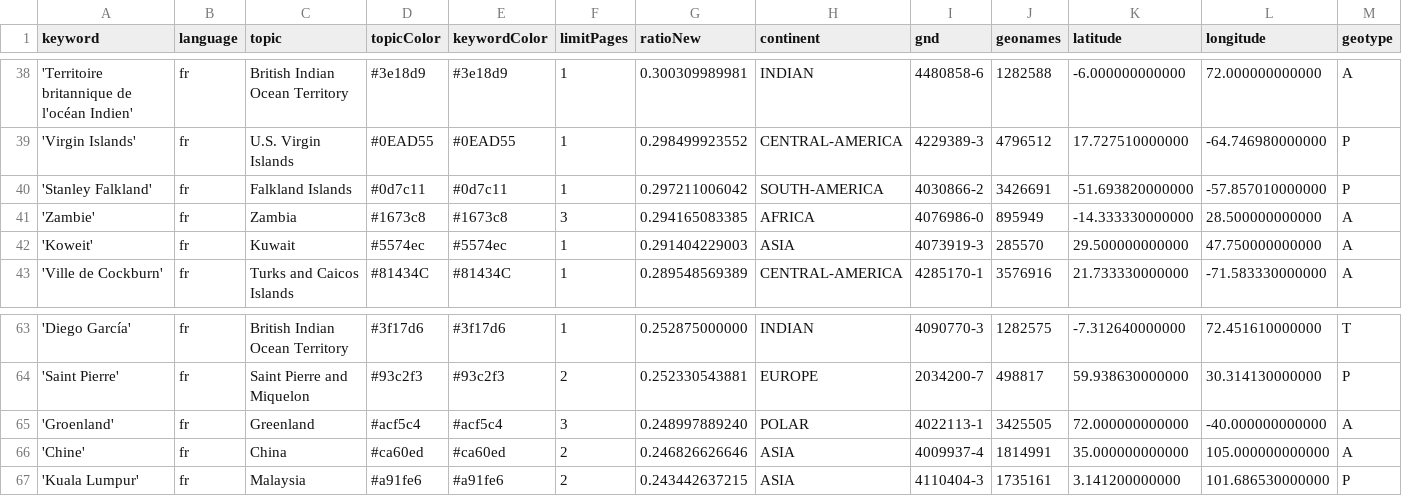
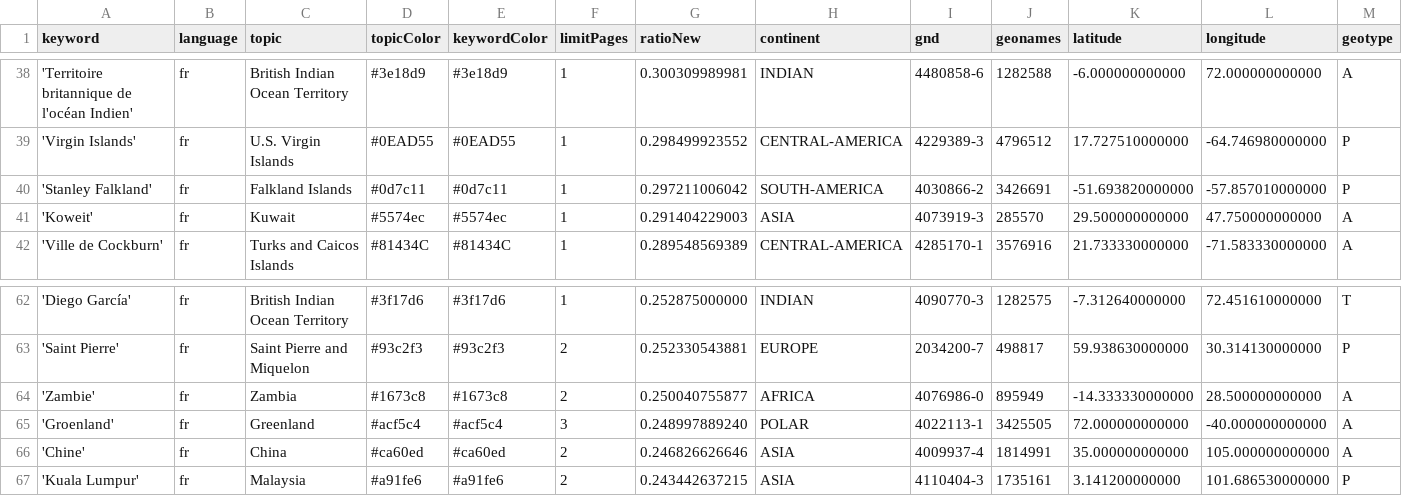
Before and after one commit to mizilett-news/emplacementChuchoter, a CSV file: keywords.csv, drawn as a sheet; only a part is shown, gaps mark what is left out; removed rows and columns are numbered as before the commit, all else as after; rows hold the shown columns only; the diff names each change by its address in the sheet, - before the commit and + after, or states it on an @@ line.

Commit message:
Commit from GitHub Actions (harvest:0.0)

```diff
--- a/keywords.csv
+++ b/keywords.csv
-row 41: 'Zambie' | fr | Zambia | #1673c8 | #1673c8 | 3 | 0.294165083385 | AFRICA | 4076986-0 | 895949 | -14.333330000000 | 28.500000000000 | A
+row 64: 'Zambie' | fr | Zambia | #1673c8 | #1673c8 | 2 | 0.250040755877 | AFRICA | 4076986-0 | 895949 | -14.333330000000 | 28.500000000000 | A
```
